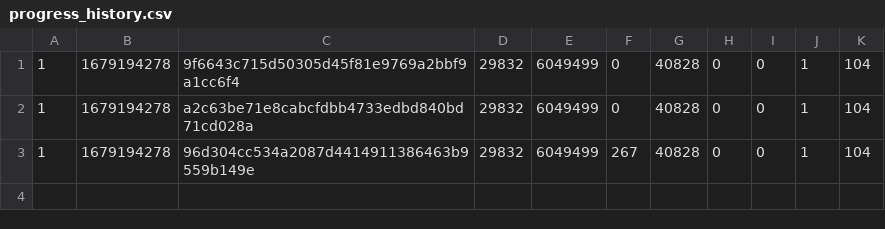
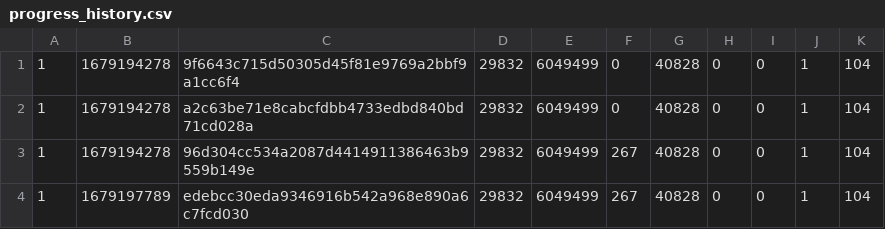
Before and after one commit to fruityloops1/RedCarpet-S, a CSV file: data/progress_history.csv, drawn as a sheet.

```diff
--- a/data/progress_history.csv
+++ b/data/progress_history.csv
@@ -3 +3,2 @@
 1,1679194278,96d304cc534a2087d4414911386463b9559b149e,29832,6049499,267,40828,0,0,1,104
+1,1679197789,edebcc30eda9346916b542a968e890a6c7fcd030,29832,6049499,267,40828,0,0,1,104
```
Also changed, not shown: 2 other files.
